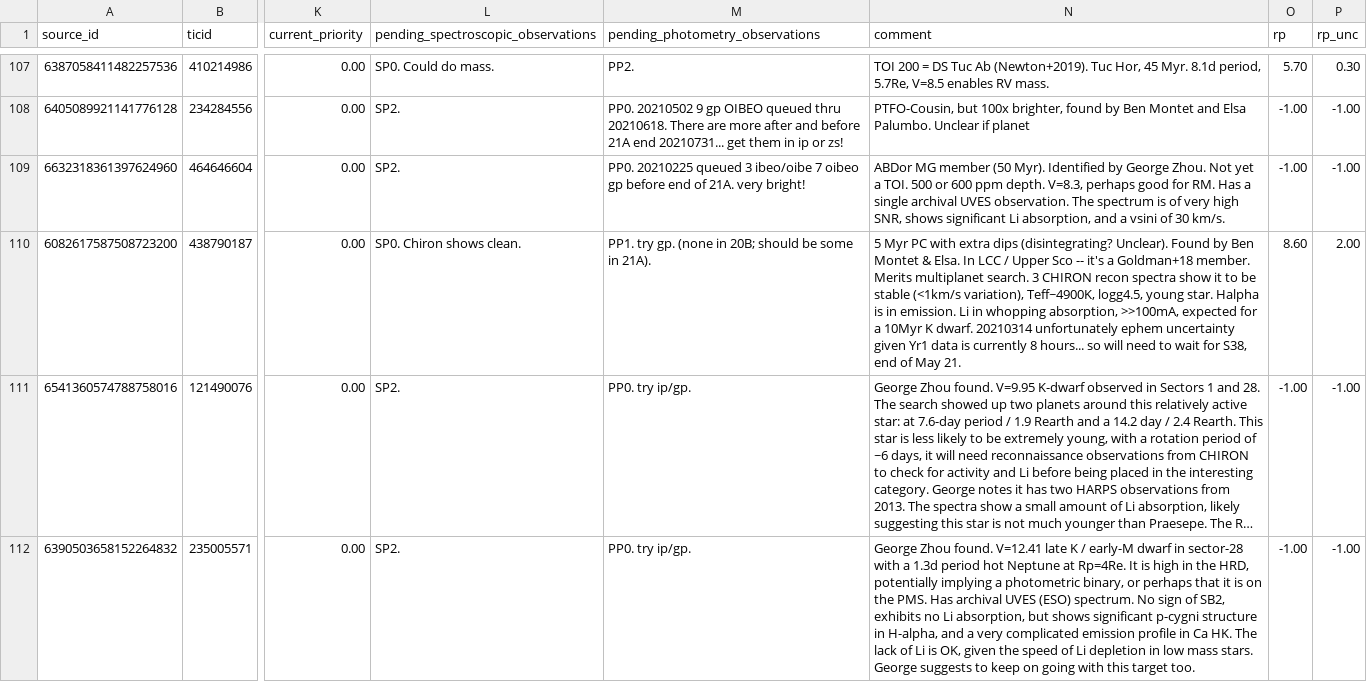
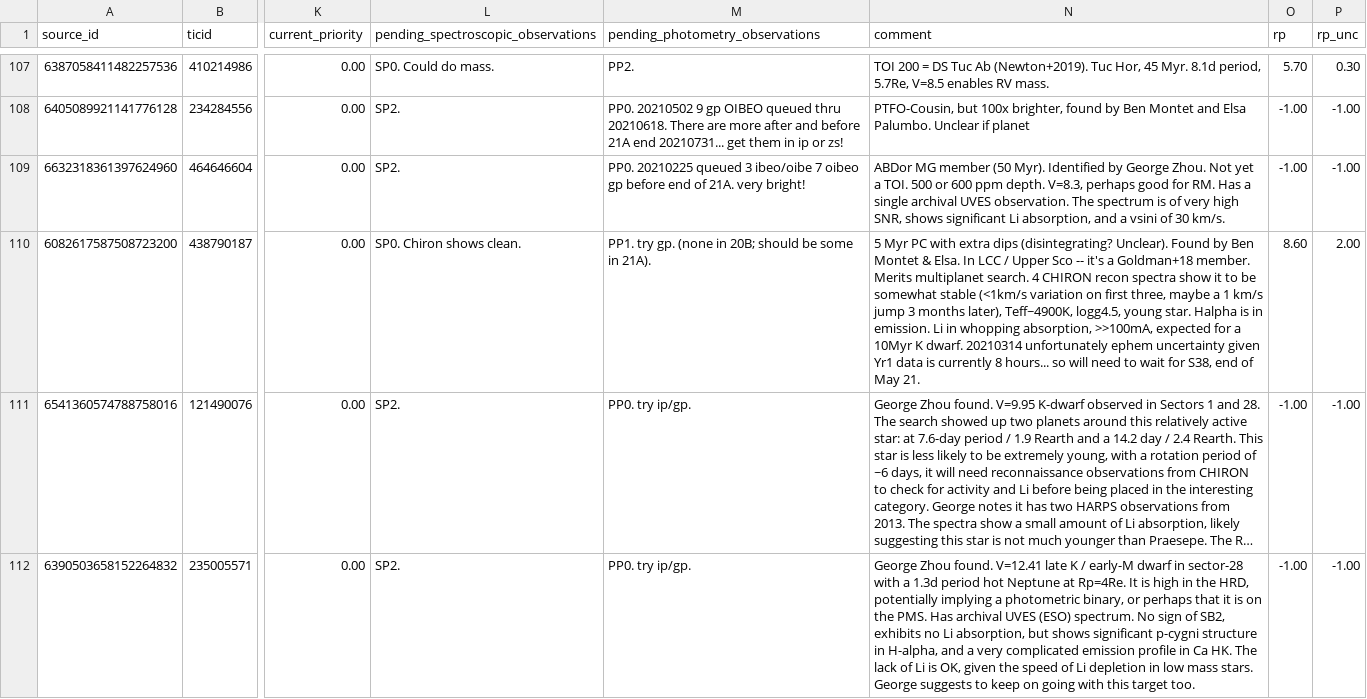
Before and after one commit to lgbouma/cdips_followup, a CSV file: data/candidate_database/candidates.csv, drawn as a sheet; only a part is shown, gaps mark what is left out; long unchanged cells end in …; the diff names each change by its address in the sheet, - before the commit and + after, or states it on an @@ line.

```diff
--- a/data/candidate_database/candidates.csv
+++ b/data/candidate_database/candidates.csv
-N110 (comment): …multiplanet search. 3 CHIRON recon spectra show it to be stable (<1km/s variation), Teff~4900K, logg4.5,…
+N110 (comment): …multiplanet search. 4 CHIRON recon spectra show it to be somewhat stable (<1km/s variation on first three, maybe a 1 km/s jump 3 months later), Teff~4900K, logg4.5,…
```
Also changed, not shown: 4 other files.
